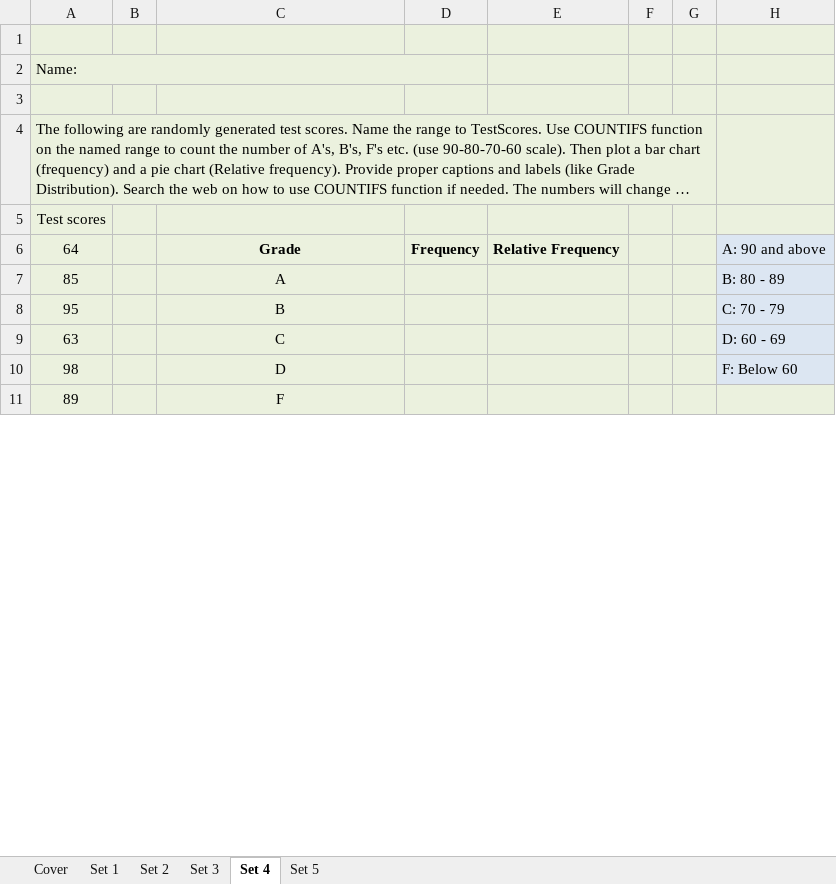
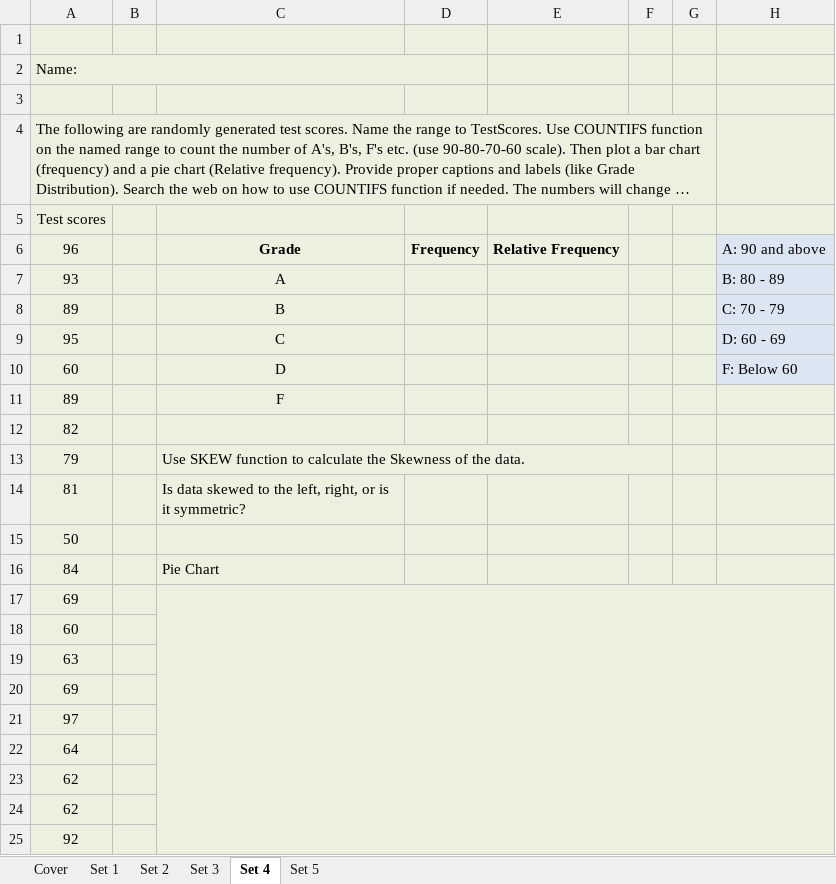
Before and after one commit to navarurh/assignments, an Excel workbook: stats/HW1-6301-F18.xlsx, sheet Set 4, drawn as a sheet; only a part is shown; long unchanged cells end in …; values as stored, in another font and other column widths than the file's, no borders; the diff covers the shown part only; the diff names each change by its address in the sheet, - before the commit and + after, or states it on an @@ line.

```diff
--- a/stats/HW1-6301-F18.xlsx (sheet Set 4)
+++ b/stats/HW1-6301-F18.xlsx (sheet Set 4)
-A6: 64
+A6: 96
-A7: 85
+A7: 93
-A8: 95
+A8: 89
-A9: 63
+A9: 95
-A10: 98
+A10: 60
@@ row 72 moved to row 12: 82 @@
+row 13: 79 |  | Use SKEW function to calculate the Skewness of the data.
+row 14: 81 |  | Is data skewed to the left, right, or is it symmetric?
+row 16: 84 |  | Pie Chart
@@ row 94 moved to row 17: 69 @@
@@ row 141 moved to row 18: 60 @@
@@ row 66 moved to row 19: 63 @@
@@ row 149 moved to row 20: 69 @@
@@ row 48 moved to row 21: 97 @@
@@ row 23 moved to row 22: 64 @@
+row 23: 62
+row 24: 62
@@ row 70 moved to row 25: 92 @@
```
Also changed, not shown: 51 added rows, 56 removed rows, 52 moved rows, 5 edited cells and merged cells elsewhere in this sheet, sheet Set 3, sheet Set 1, sheet Set 2, sheet Cover, charts or pictures, 1 other file.
